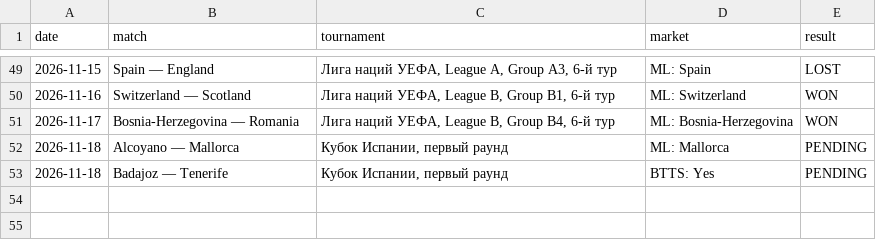
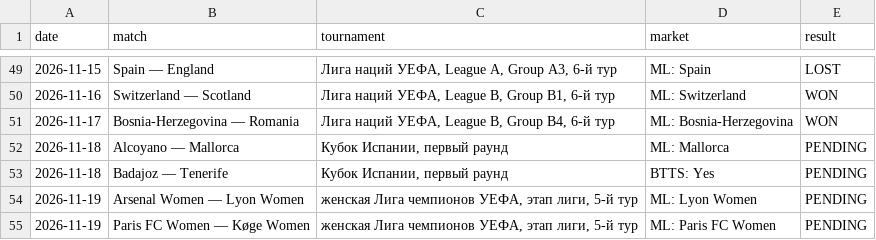
Before and after one commit to Abrukovs/football-daily-analysis, a CSV file: bets_journal.csv, drawn as a sheet; only a part is shown, gaps mark what is left out.

```diff
--- a/bets_journal.csv
+++ b/bets_journal.csv
@@ -53 +53,3 @@ date,match,tournament,market,result
 2026-11-18,Badajoz — Tenerife,"Кубок Испании, первый раунд",BTTS: Yes,PENDING
+2026-11-19,Arsenal Women — Lyon Women,"женская Лига чемпионов УЕФА, этап лиги, 5-й тур",ML: Lyon Women,PENDING
+2026-11-19,Paris FC Women — Køge Women,"женская Лига чемпионов УЕФА, этап лиги, 5-й тур",ML: Paris FC Women,PENDING
```
Also changed, not shown: 1 other file.
